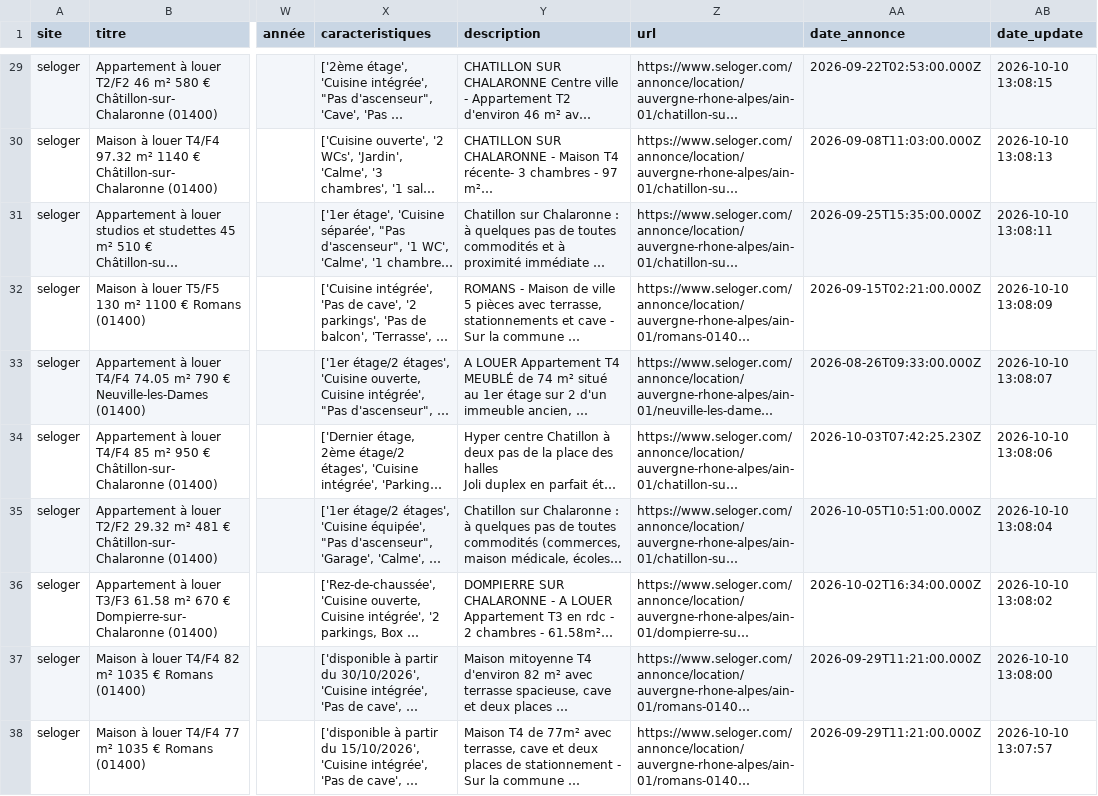
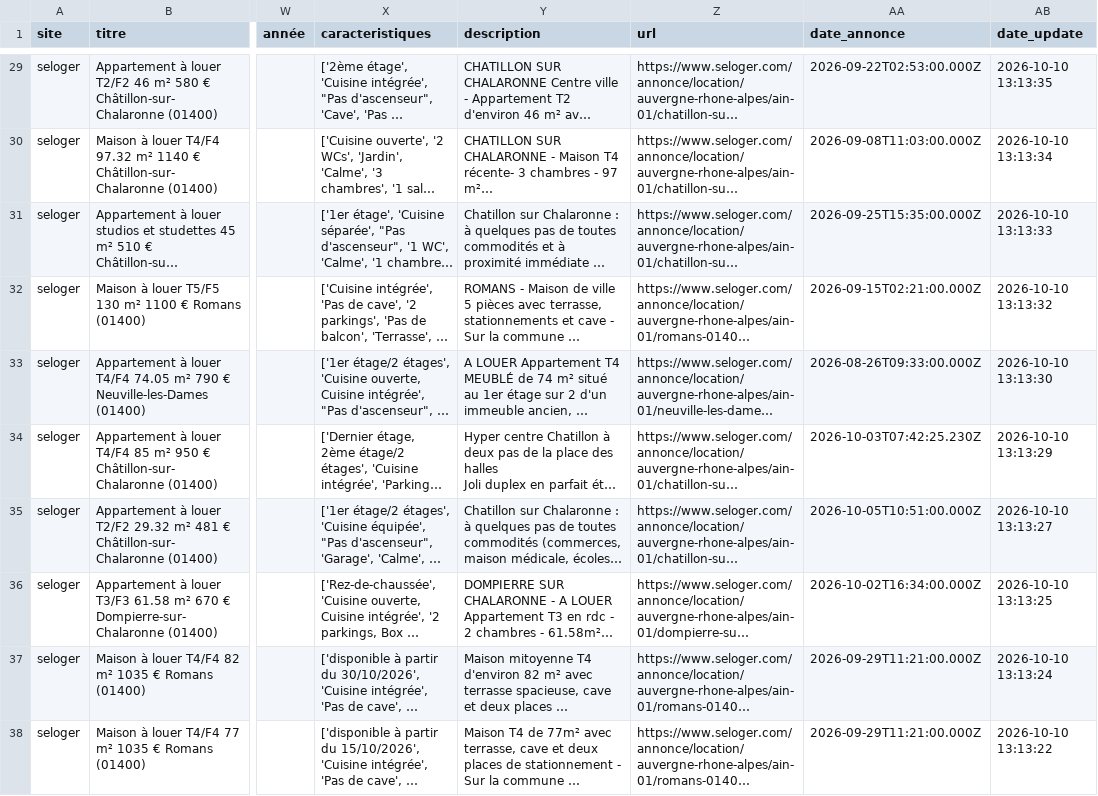
Before and after one commit to alkemist/annonces, a CSV file: annonces_neuville.csv, drawn as a sheet; only a part is shown, gaps mark what is left out; long unchanged cells end in …; the diff covers the shown part only; the diff names each change by its address in the sheet, - before the commit and + after, or states it on an @@ line.

```diff
--- a/annonces_neuville.csv
+++ b/annonces_neuville.csv
-AB29 (date_update): 2026-10-10 13:08:15
+AB29 (date_update): 2026-10-10 13:13:35
-AB30 (date_update): 2026-10-10 13:08:13
+AB30 (date_update): 2026-10-10 13:13:34
-AB31 (date_update): 2026-10-10 13:08:11
+AB31 (date_update): 2026-10-10 13:13:33
-AB32 (date_update): 2026-10-10 13:08:09
+AB32 (date_update): 2026-10-10 13:13:32
-AB33 (date_update): 2026-10-10 13:08:07
+AB33 (date_update): 2026-10-10 13:13:30
-AB34 (date_update): 2026-10-10 13:08:06
+AB34 (date_update): 2026-10-10 13:13:29
-AB35 (date_update): 2026-10-10 13:08:04
+AB35 (date_update): 2026-10-10 13:13:27
-AB36 (date_update): 2026-10-10 13:08:02
+AB36 (date_update): 2026-10-10 13:13:25
-AB37 (date_update): 2026-10-10 13:08:00
+AB37 (date_update): 2026-10-10 13:13:24
-AB38 (date_update): 2026-10-10 13:07:57
+AB38 (date_update): 2026-10-10 13:13:22
```
Also changed, not shown: 27 edited cells elsewhere in this file, annonces_tournus.csv, 1 other file.
